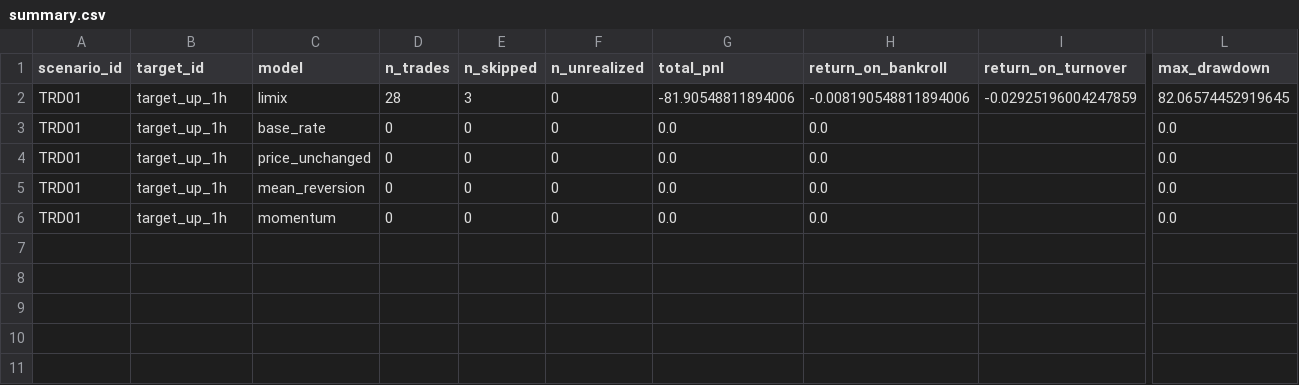
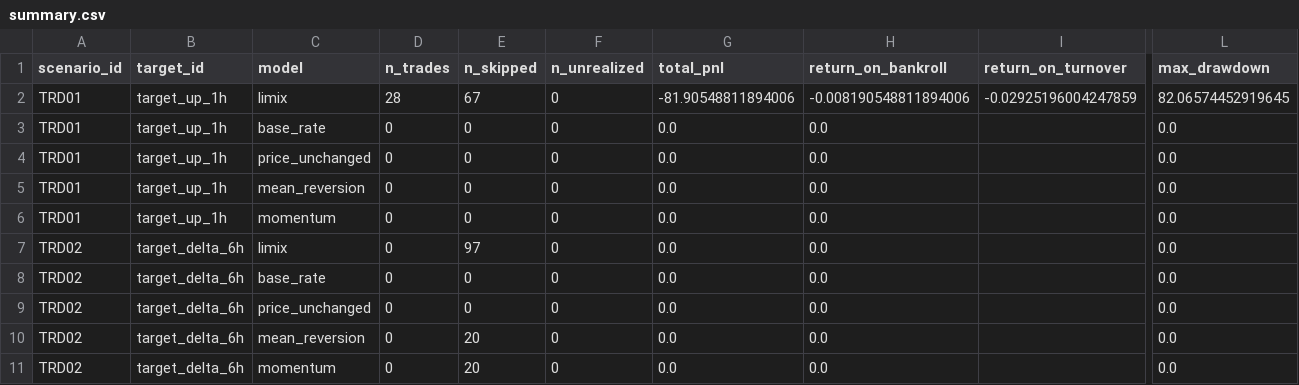
Before and after one commit to luciowlx/polymarket-minitest-reports, a CSV file: simtrade/2026-07-14/summary.csv, drawn as a sheet; only a part is shown, gaps mark what is left out; rows hold the shown columns only; the diff names each change by its address in the sheet, - before the commit and + after, or states it on an @@ line.

```diff
--- a/simtrade/2026-07-14/summary.csv
+++ b/simtrade/2026-07-14/summary.csv
-E2 (n_skipped): 3
+E2 (n_skipped): 67
+row 7: TRD02 | target_delta_6h | limix | 0 | 97 | 0 | 0.0 | 0.0 |  | 0.0
+row 8: TRD02 | target_delta_6h | base_rate | 0 | 0 | 0 | 0.0 | 0.0 |  | 0.0
+row 9: TRD02 | target_delta_6h | price_unchanged | 0 | 0 | 0 | 0.0 | 0.0 |  | 0.0
+row 10: TRD02 | target_delta_6h | mean_reversion | 0 | 20 | 0 | 0.0 | 0.0 |  | 0.0
+row 11: TRD02 | target_delta_6h | momentum | 0 | 20 | 0 | 0.0 | 0.0 |  | 0.0
```
Also changed, not shown: 34 other files.
